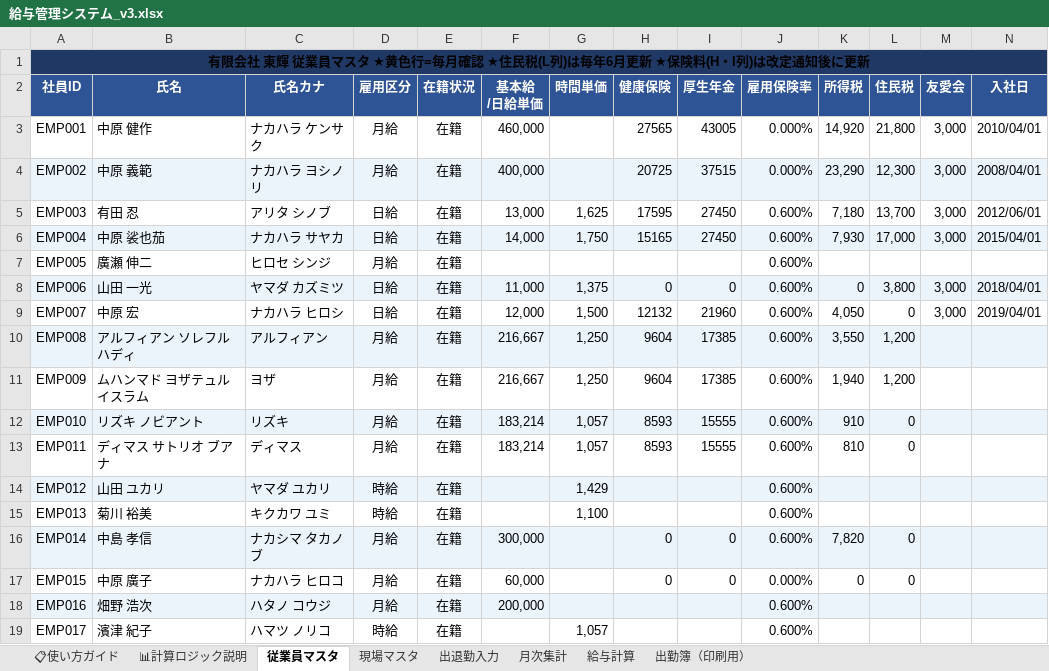
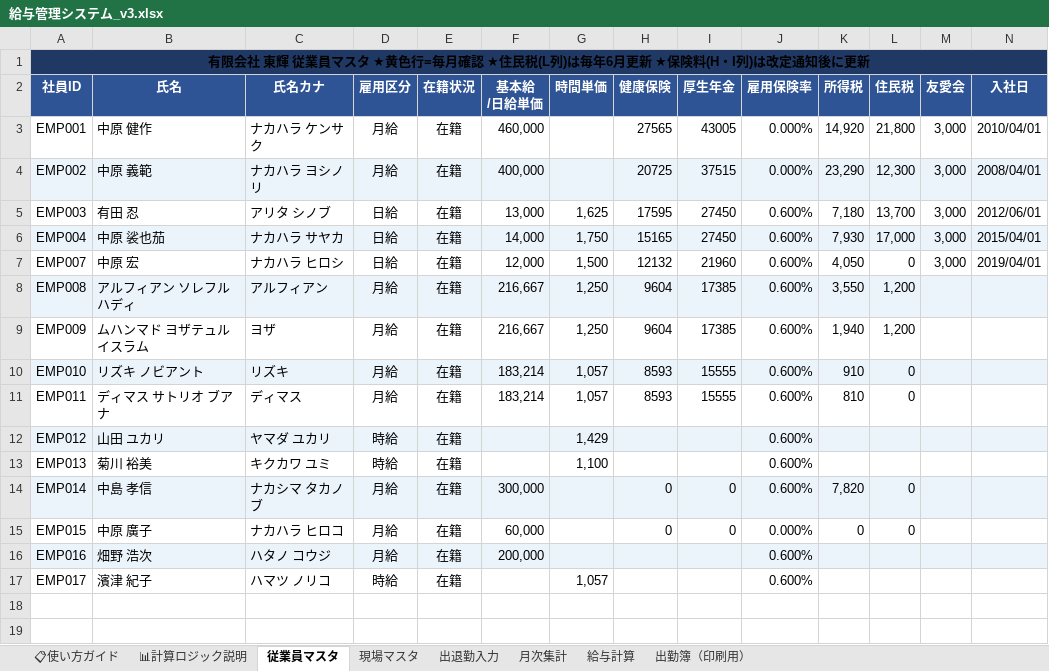
Before and after one commit to shunparm/syuttaikinn, an Excel workbook: 給与管理システム_v3.xlsx, sheet 従業員マスタ, drawn as a sheet; only a part is shown; values as stored, in another font and other column widths than the file's, no borders; rows hold the shown columns only; the diff names each change by its address in the sheet, - before the commit and + after, or states it on an @@ line.

```diff
--- a/給与管理システム_v3.xlsx (sheet 従業員マスタ)
+++ b/給与管理システム_v3.xlsx (sheet 従業員マスタ)
-row 7: EMP005 | 廣瀬 伸二 | ヒロセ シンジ | 月給 | 在籍 |  |  |  |  | 0.600%
-row 8: EMP006 | 山田 一光 | ヤマダ カズミツ | 日給 | 在籍 | 11,000 | 1,375 | 0 | 0 | 0.600% | 0 | 3,800 | 3,000 | 2018/04/01
```
